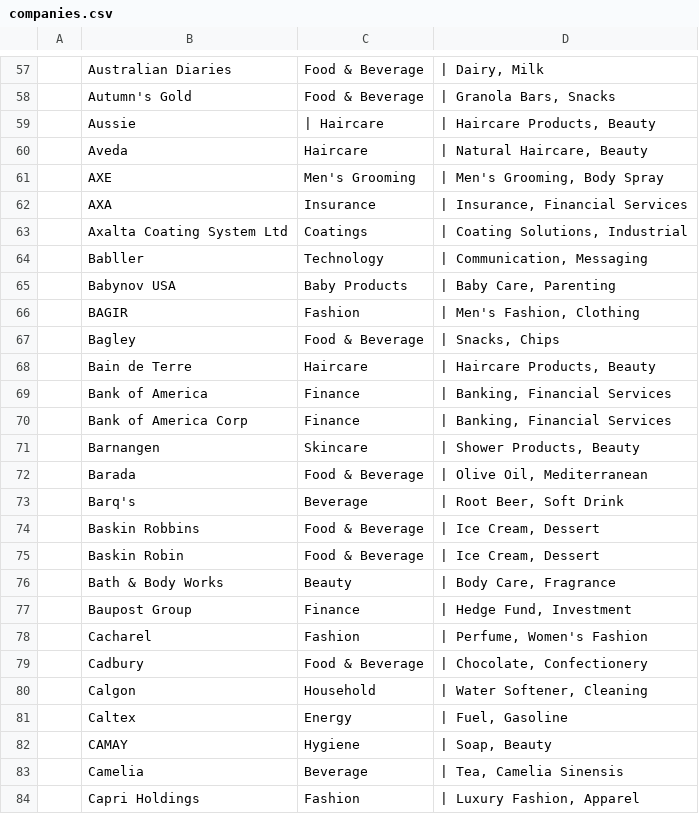
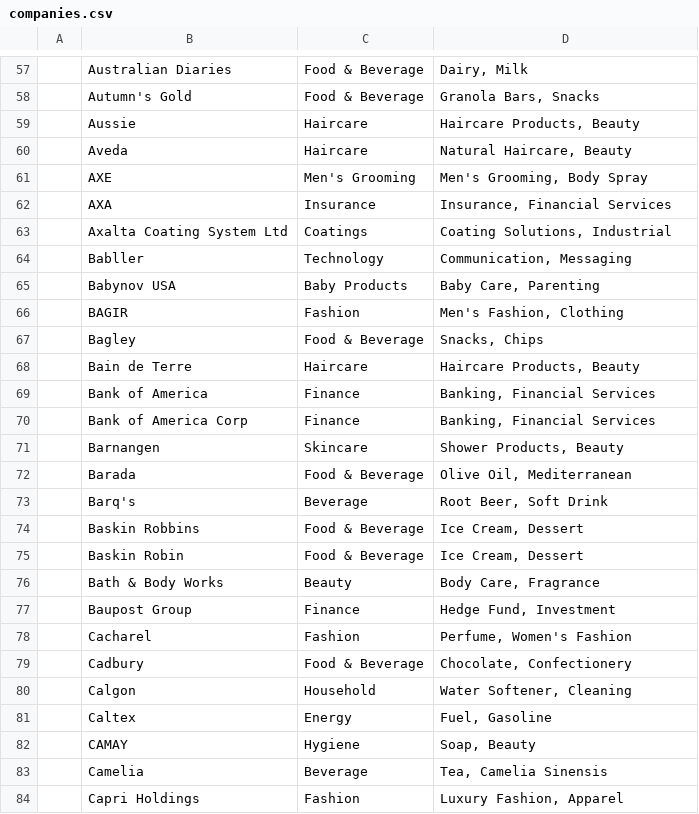
Before and after one commit to ahazimeh/albadeel-backend, a CSV file: src/companies.csv, drawn as a sheet; only a part is shown, gaps mark what is left out; the diff covers the shown part only.

```diff
--- a/src/companies.csv
+++ b/src/companies.csv
@@ -57,28 +57,28 @@
-;Australian Diaries;Food & Beverage;| Dairy, Milk;;;;;
-;Autumn's Gold;Food & Beverage;| Granola Bars, Snacks;;;;;
-;Aussie;| Haircare;| Haircare Products, Beauty;;;;;
-;Aveda;Haircare;| Natural Haircare, Beauty;;;;;
-;AXE;Men's Grooming;| Men's Grooming, Body Spray;;;;;
-;AXA;Insurance;| Insurance, Financial Services;;;;;
-;Axalta Coating System Ltd;Coatings;| Coating Solutions, Industrial;;;;;
-;Babller;Technology;| Communication, Messaging;;;;;
-;Babynov USA;Baby Products;| Baby Care, Parenting;;;;;
-;BAGIR;Fashion;| Men's Fashion, Clothing;;;;;
-;Bagley;Food & Beverage;| Snacks, Chips;;;;;
-;Bain de Terre;Haircare;| Haircare Products, Beauty;;;;;
-;Bank of America;Finance;| Banking, Financial Services;;;;;
-;Bank of America Corp;Finance;| Banking, Financial Services;;;;;
-;Barnangen;Skincare;| Shower Products, Beauty;;;;;
-;Barada;Food & Beverage;| Olive Oil, Mediterranean;;;;;
-;Barq's;Beverage;| Root Beer, Soft Drink;;;;;
-;Baskin Robbins;Food & Beverage;| Ice Cream, Dessert;;;;;
-;Baskin Robin;Food & Beverage;| Ice Cream, Dessert;;;;;
-;Bath & Body Works;Beauty;| Body Care, Fragrance;;;;;
-;Baupost Group;Finance;| Hedge Fund, Investment;;;;;
-;Cacharel;Fashion;| Perfume, Women's Fashion;;;;;
-;Cadbury;Food & Beverage;| Chocolate, Confectionery;;;;;
-;Calgon;Household;| Water Softener, Cleaning;;;;;
-;Caltex;Energy;| Fuel, Gasoline;;;;;
-;CAMAY;Hygiene;| Soap, Beauty;;;;;
-;Camelia;Beverage;| Tea, Camelia Sinensis;;;;;
-;Capri Holdings;Fashion;| Luxury Fashion, Apparel;;;;;
+;Australian Diaries;Food & Beverage;Dairy, Milk;;;;;
+;Autumn's Gold;Food & Beverage;Granola Bars, Snacks;;;;;
+;Aussie;Haircare;Haircare Products, Beauty;;;;;
+;Aveda;Haircare;Natural Haircare, Beauty;;;;;
+;AXE;Men's Grooming;Men's Grooming, Body Spray;;;;;
+;AXA;Insurance;Insurance, Financial Services;;;;;
+;Axalta Coating System Ltd;Coatings;Coating Solutions, Industrial;;;;;
+;Babller;Technology;Communication, Messaging;;;;;
+;Babynov USA;Baby Products;Baby Care, Parenting;;;;;
+;BAGIR;Fashion;Men's Fashion, Clothing;;;;;
+;Bagley;Food & Beverage;Snacks, Chips;;;;;
+;Bain de Terre;Haircare;Haircare Products, Beauty;;;;;
+;Bank of America;Finance;Banking, Financial Services;;;;;
+;Bank of America Corp;Finance;Banking, Financial Services;;;;;
+;Barnangen;Skincare;Shower Products, Beauty;;;;;
+;Barada;Food & Beverage;Olive Oil, Mediterranean;;;;;
+;Barq's;Beverage;Root Beer, Soft Drink;;;;;
+;Baskin Robbins;Food & Beverage;Ice Cream, Dessert;;;;;
+;Baskin Robin;Food & Beverage;Ice Cream, Dessert;;;;;
+;Bath & Body Works;Beauty;Body Care, Fragrance;;;;;
+;Baupost Group;Finance;Hedge Fund, Investment;;;;;
+;Cacharel;Fashion;Perfume, Women's Fashion;;;;;
+;Cadbury;Food & Beverage;Chocolate, Confectionery;;;;;
+;Calgon;Household;Water Softener, Cleaning;;;;;
+;Caltex;Energy;Fuel, Gasoline;;;;;
+;CAMAY;Hygiene;Soap, Beauty;;;;;
+;Camelia;Beverage;Tea, Camelia Sinensis;;;;;
+;Capri Holdings;Fashion;Luxury Fashion, Apparel;;;;;
```
Also changed, not shown: 154 edited cells elsewhere in this file, 3 other files.
